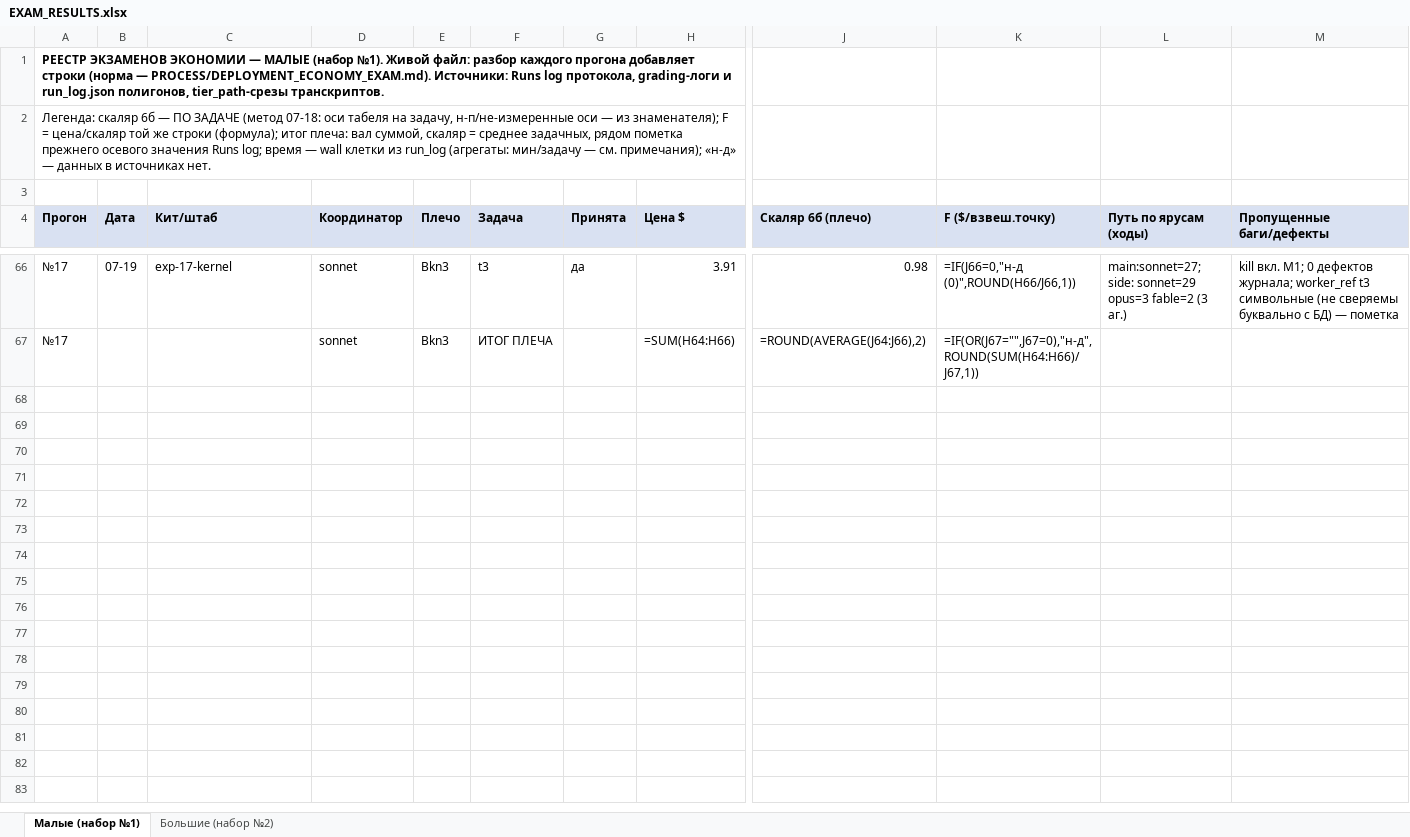
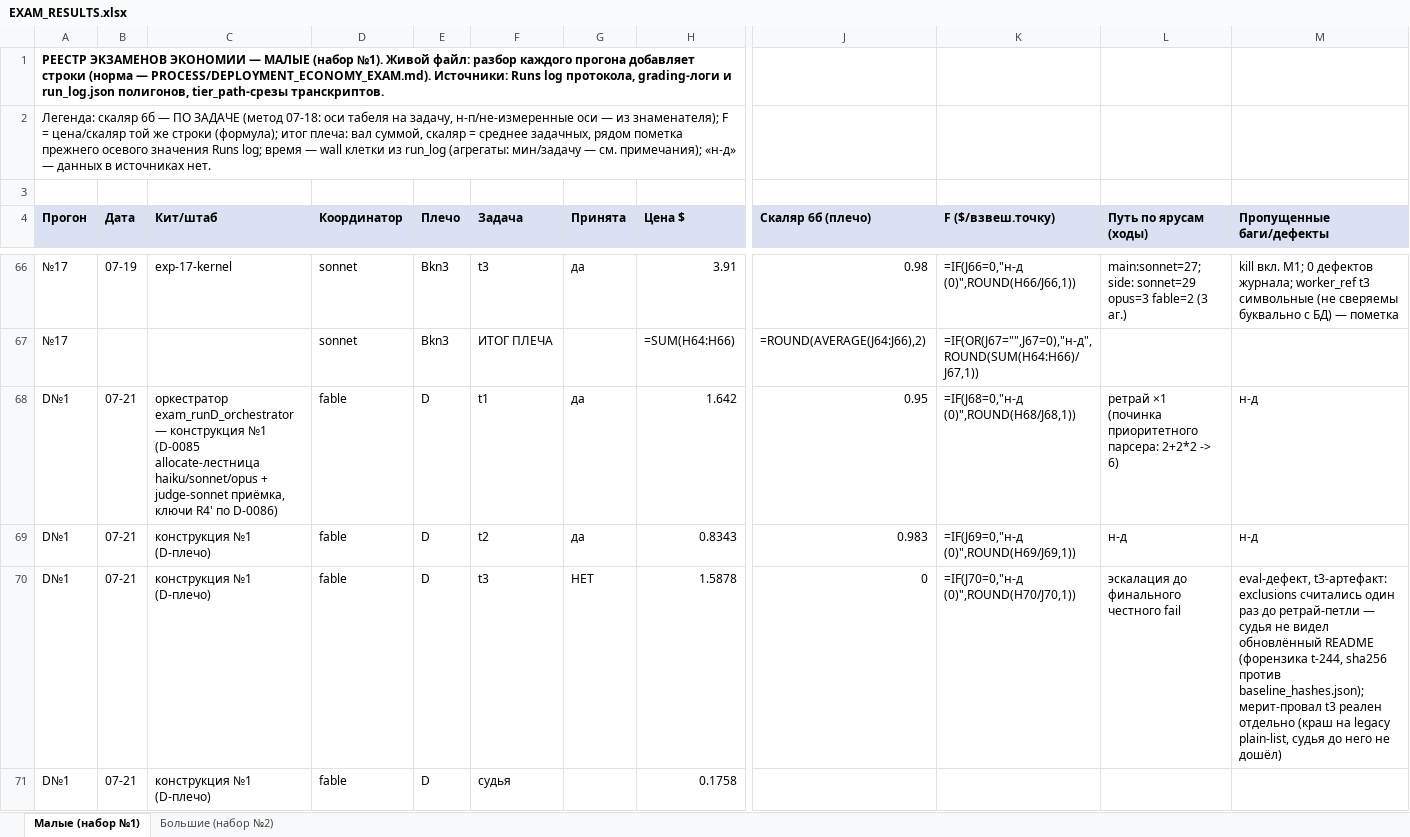
Before and after one commit to Xartaxana/Operating-System-for-LLMs, an Excel workbook: docs/EXAM_RESULTS.xlsx, sheet Малые (набор №1), drawn as a sheet; only a part is shown, gaps mark what is left out; values as stored, in another font and other column widths than the file's, no borders; formulas without a stored value are shown as written; rows hold the shown columns only; the diff covers the shown part only; the diff names each change by its address in the sheet, - before the commit and + after, or states it on an @@ line.

```diff
--- a/docs/EXAM_RESULTS.xlsx (sheet Малые (набор №1))
+++ b/docs/EXAM_RESULTS.xlsx (sheet Малые (набор №1))
+row 68: D№1 | 07-21 | оркестратор exam_runD_orchestrator — конструкция №1 (D-0085 allocate-лестница haiku/sonnet/opus + judge-sonnet приёмка, ключи R4' по D-0086) | fable | D | t1 | да | 1.642 | 0.95 | =IF(J68=0,"н-д (0)",ROUND(H68/J68,1)) | ретрай ×1 (починка приоритетного парсера: 2+2*2 -> 6) | н-д
+row 69: D№1 | 07-21 | конструкция №1 (D-плечо) | fable | D | t2 | да | 0.8343 | 0.983 | =IF(J69=0,"н-д (0)",ROUND(H69/J69,1)) | н-д | н-д
+row 70: D№1 | 07-21 | конструкция №1 (D-плечо) | fable | D | t3 | НЕТ | 1.5878 | 0 | =IF(J70=0,"н-д (0)",ROUND(H70/J70,1)) | эскалация до финального честного fail | eval-дефект, t3-артефакт: exclusions считались один раз до ретрай-петли — судья не видел обновлённый README (форензика t-244, sha256 против baseline_hashes.json); мерит-провал t3 реален отдельно (краш на legacy plain-list, судья до него не дошёл)
+row 71: D№1 | 07-21 | конструкция №1 (D-плечо) | fable | D | судья |  | 0.1758
```
Also changed, not shown: 23 added rows elsewhere in this sheet, 1 other file.
